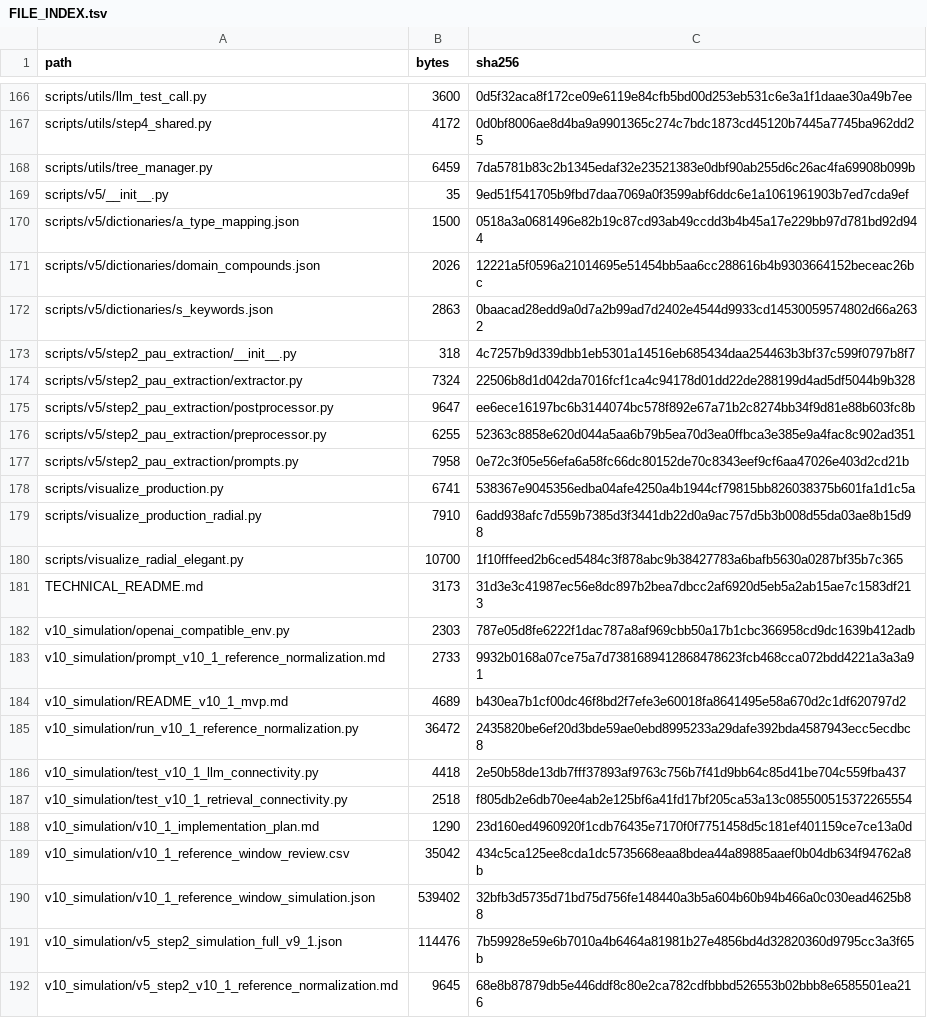
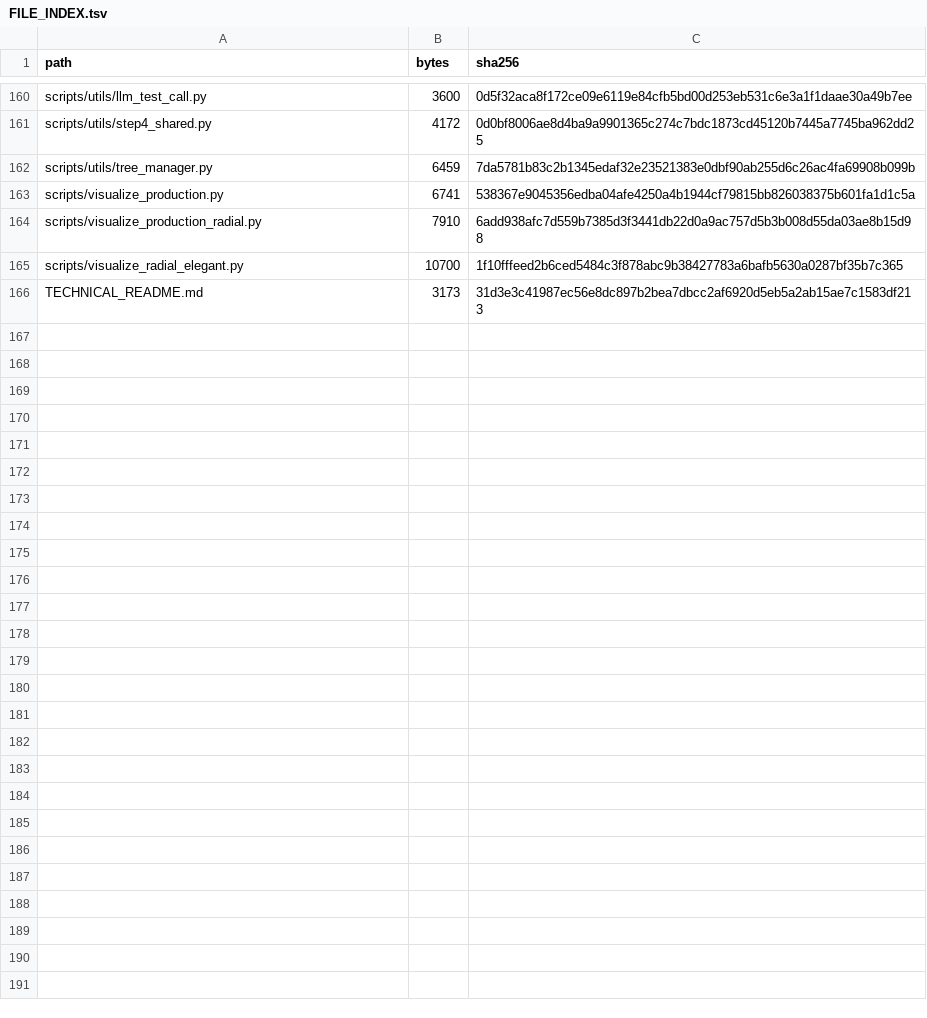
Before and after one commit to qin-chao-ren/PolicyTreeBuilder-replication, a TSV file: FILE_INDEX.tsv, drawn as a sheet; only a part is shown, gaps mark what is left out; the diff covers the shown part only.

```diff
--- a/FILE_INDEX.tsv
+++ b/FILE_INDEX.tsv
@@ -168,11 +162,2 @@ scripts/utils/step4_shared.py	4172	0d0bf8006ae8d4ba9a9901365c274c7bdc1873cd45120
 scripts/utils/tree_manager.py	6459	7da5781b83c2b1345edaf32e23521383e0dbf90ab255d6c26ac4fa69908b099b
-scripts/v5/__init__.py	35	9ed51f541705b9fbd7daa7069a0f3599abf6ddc6e1a1061961903b7ed7cda9ef
-scripts/v5/dictionaries/a_type_mapping.json	1500	0518a3a0681496e82b19c87cd93ab49ccdd3b4b45a17e229bb97d781bd92d944
-scripts/v5/dictionaries/domain_compounds.json	2026	12221a5f0596a21014695e51454bb5aa6cc288616b4b9303664152beceac26bc
-scripts/v5/dictionaries/s_keywords.json	2863	0baacad28edd9a0d7a2b99ad7d2402e4544d9933cd14530059574802d66a2632
-scripts/v5/step2_pau_extraction/__init__.py	318	4c7257b9d339dbb1eb5301a14516eb685434daa254463b3bf37c599f0797b8f7
-scripts/v5/step2_pau_extraction/extractor.py	7324	22506b8d1d042da7016fcf1ca4c94178d01dd22de288199d4ad5df5044b9b328
-scripts/v5/step2_pau_extraction/postprocessor.py	9647	ee6ece16197bc6b3144074bc578f892e67a71b2c8274bb34f9d81e88b603fc8b
-scripts/v5/step2_pau_extraction/preprocessor.py	6255	52363c8858e620d044a5aa6b79b5ea70d3ea0ffbca3e385e9a4fac8c902ad351
-scripts/v5/step2_pau_extraction/prompts.py	7958	0e72c3f05e56efa6a58fc66dc80152de70c8343eef9cf6aa47026e403d2cd21b
 scripts/visualize_production.py	6741	538367e9045356edba04afe4250a4b1944cf79815bb826038375b601fa1d1c5a
@@ -181,12 +166 @@ scripts/visualize_radial_elegant.py	10700	1f10fffeed2b6ced5484c3f878abc9b3842778
 TECHNICAL_README.md	3173	31d3e3c41987ec56e8dc897b2bea7dbcc2af6920d5eb5a2ab15ae7c1583df213
-v10_simulation/openai_compatible_env.py	2303	787e05d8fe6222f1dac787a8af969cbb50a17b1cbc366958cd9dc1639b412adb
-v10_simulation/prompt_v10_1_reference_normalization.md	2733	9932b0168a07ce75a7d7381689412868478623fcb468cca072bdd4221a3a3a91
-v10_simulation/README_v10_1_mvp.md	4689	b430ea7b1cf00dc46f8bd2f7efe3e60018fa8641495e58a670d2c1df620797d2
-v10_simulation/run_v10_1_reference_normalization.py	36472	2435820be6ef20d3bde59ae0ebd8995233a29dafe392bda4587943ecc5ecdbc8
-v10_simulation/test_v10_1_llm_connectivity.py	4418	2e50b58de13db7fff37893af9763c756b7f41d9bb64c85d41be704c559fba437
-v10_simulation/test_v10_1_retrieval_connectivity.py	2518	f805db2e6db70ee4ab2e125bf6a41fd17bf205ca53a13c085500515372265554
-v10_simulation/v10_1_implementation_plan.md	1290	23d160ed4960920f1cdb76435e7170f0f7751458d5c181ef401159ce7ce13a0d
-v10_simulation/v10_1_reference_window_review.csv	35042	434c5ca125ee8cda1dc5735668eaa8bdea44a89885aaef0b04db634f94762a8b
-v10_simulation/v10_1_reference_window_simulation.json	539402	32bfb3d5735d71bd75d756fe148440a3b5a604b60b94b466a0c030ead4625b88
-v10_simulation/v5_step2_simulation_full_v9_1.json	114476	7b59928e59e6b7010a4b6464a81981b27e4856bd4d32820360d9795cc3a3f65b
-v10_simulation/v5_step2_v10_1_reference_normalization.md	9645	68e8b87879db5e446ddf8c80e2ca782cdfbbbd526553b02bbb8e6585501ea216
```
Also changed, not shown: 1 added row, 7 removed rows and 8 edited cells elsewhere in this file, SCRIPT_PROVENANCE.tsv, 30 other files.
